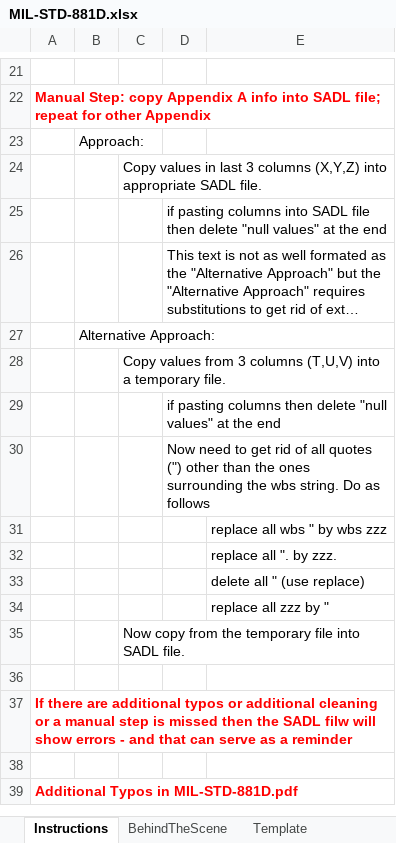
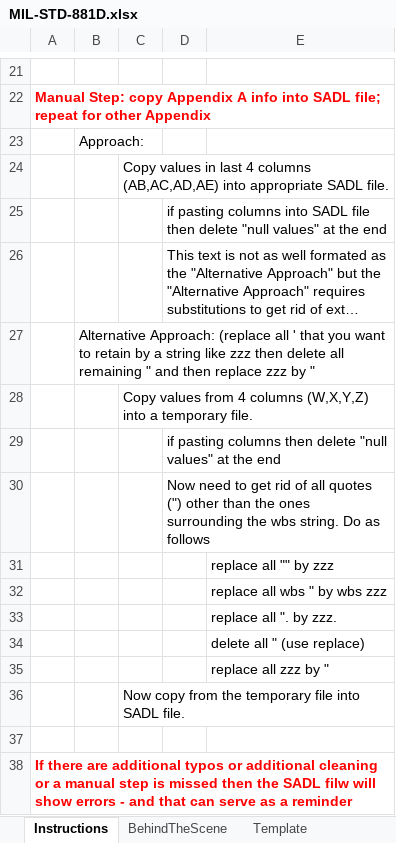
Before and after one commit to ge-high-assurance/RACK, an Excel workbook: tools/MIL-STD-881D.xlsx, sheet Instructions, drawn as a sheet; only a part is shown, gaps mark what is left out; the shorter side is filled out with more unchanged rows; long unchanged cells end in …; values as stored, in another font and other column widths than the file's, no borders; the diff names each change by its address in the sheet, - before the commit and + after, or states it on an @@ line.

```diff
--- a/tools/MIL-STD-881D.xlsx (sheet Instructions)
+++ b/tools/MIL-STD-881D.xlsx (sheet Instructions)
-C24: …in last 3 columns (X,Y,Z) into appropriate…
+C24: …in last 4 columns (AB,AC,AD,AE) into appropriate…
-B27: Alternative Approach:
+B27: Alternative Approach: (replace all ' that you want to retain by a string like zzz then delete all remaining " and then replace zzz by "
-C28: …values from 3 columns (T,U,V) into a…
+C28: …values from 4 columns (W,X,Y,Z) into a…
+row 31:  |  |  |  | replace all "" by zzz
```
Also changed, not shown: sheet AppendixA, sheet Template, sheet AppendixC, sheet AppendixD, sheet AppendixB, formulas that keep their value.
